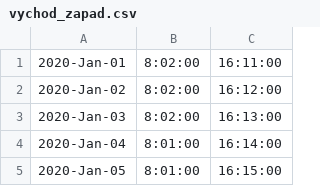
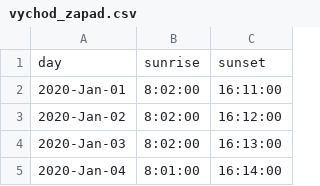
Before and after one commit to sideeffffect/mereni-do, a CSV file: vychod_zapad.csv, drawn as a sheet; only a part is shown; the shorter side is filled out with more unchanged rows; the diff names each change by its address in the sheet, - before the commit and + after, or states it on an @@ line.

```diff
--- a/vychod_zapad.csv
+++ b/vychod_zapad.csv
+row 1: day | sunrise | sunset
```
Also changed, not shown: hodina_cvs.csv, zapocitane_hodnoty.csv.
